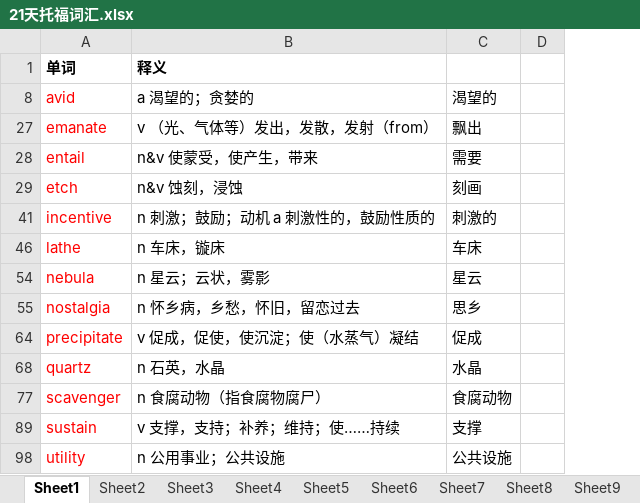
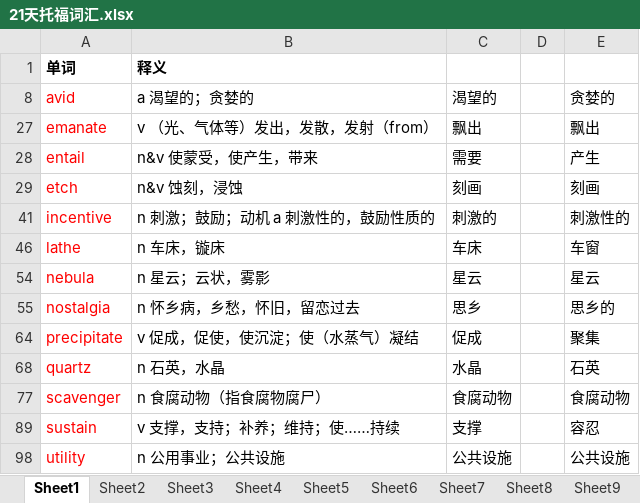
Before and after one commit to tianfr/Intensive-Listening-for-Scientific-America, an Excel workbook: 21天托福词汇.xlsx, sheet Sheet1, drawn as a sheet; values as stored, in another font and other column widths than the file's, no borders; the diff names each change by its address in the sheet, - before the commit and + after, or states it on an @@ line.

```diff
--- a/21天托福词汇.xlsx (sheet Sheet1)
+++ b/21天托福词汇.xlsx (sheet Sheet1)
+column E (贪婪的), rows 27-98: 飘出 | 产生 | 刻画 | 刺激性的 | 车窗 | 星云 | 思乡的 | 聚集 | 石英 | 食腐动物 | 容忍 | 公共设施
```
Also changed, not shown: sheet Sheet3, sheet Sheet4, sheet Sheet5, sheet Sheet2, 3 other files.
